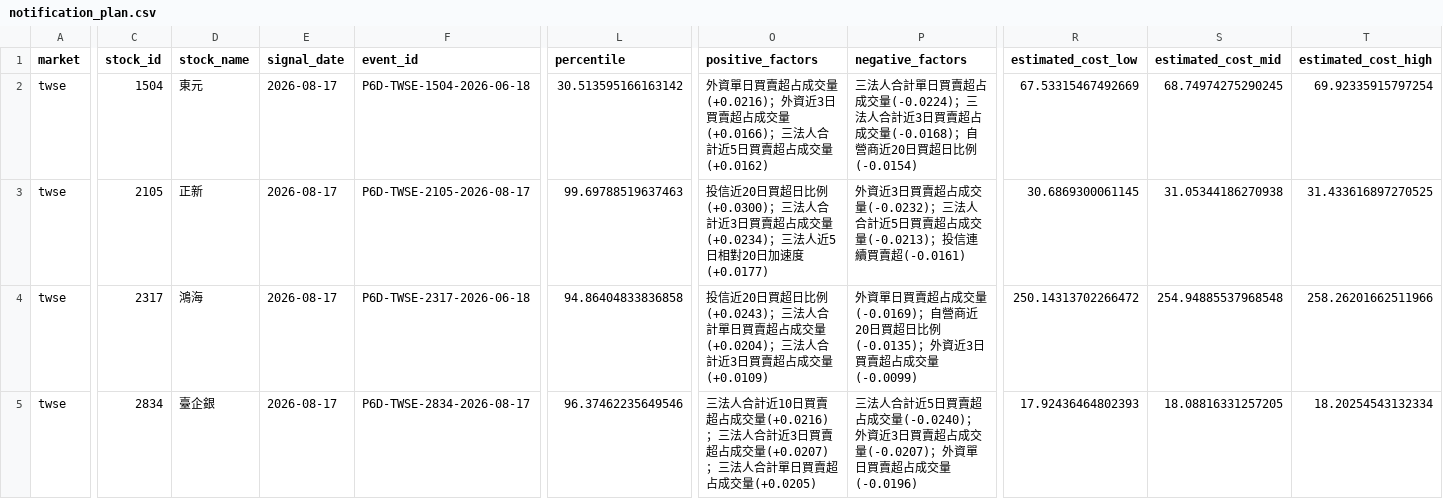
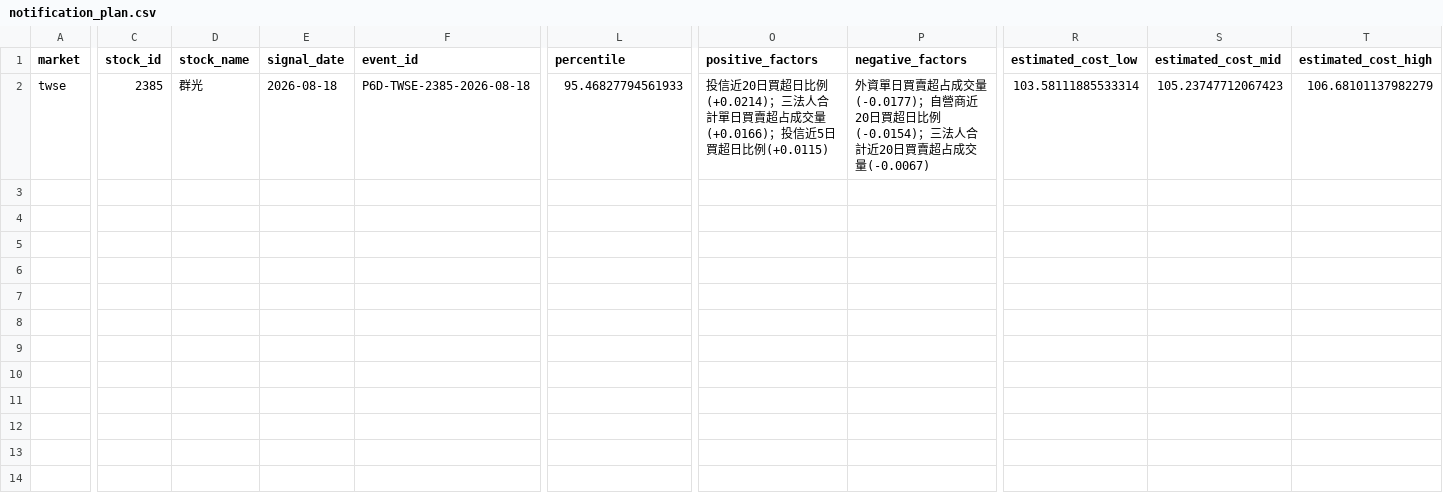
Before and after one commit to Locodoco2024/tw-stock-monitor, a CSV file: institutional_twse/notification_plan.csv, drawn as a sheet; only a part is shown, gaps mark what is left out; removed rows and columns are numbered as before the commit, all else as after; rows hold the shown columns only; the diff covers the shown part only; the diff names each change by its address in the sheet, - before the commit and + after, or states it on an @@ line.

```diff
--- a/institutional_twse/notification_plan.csv
+++ b/institutional_twse/notification_plan.csv
-row 2: twse | 1504 | 東元 | 2026-08-17 | P6D-TWSE-1504-2026-06-18 | 30.513595166163142 | 外資單日買賣超占成交量(+0.0216)；外資近3日買賣超占成交量(+0.0166)；三法人合計近5日買賣超占成交量(+0.0162) | 三法人合計單日買賣超占成交量(-0.0224)；三法人合計近3日買賣超占成交量(-0.0168)；自營商近20日買超日比例(-0.0154) | 67.53315467492669 | 68.74974275290245 | 69.92335915797254
-row 3: twse | 2105 | 正新 | 2026-08-17 | P6D-TWSE-2105-2026-08-17 | 99.69788519637463 | 投信近20日買超日比例(+0.0300)；三法人合計近3日買賣超占成交量(+0.0234)；三法人近5日相對20日加速度(+0.0177) | 外資近3日買賣超占成交量(-0.0232)；三法人合計近5日買賣超占成交量(-0.0213)；投信連續買賣超(-0.0161) | 30.6869300061145 | 31.05344186270938 | 31.433616897270525
-row 4: twse | 2317 | 鴻海 | 2026-08-17 | P6D-TWSE-2317-2026-06-18 | 94.86404833836858 | 投信近20日買超日比例(+0.0243)；三法人合計單日買賣超占成交量(+0.0204)；三法人合計近3日買賣超占成交量(+0.0109) | 外資單日買賣超占成交量(-0.0169)；自營商近20日買超日比例(-0.0135)；外資近3日買賣超占成交量(-0.0099) | 250.14313702266472 | 254.94885537968548 | 258.26201662511966
-C2 (stock_id): 2834
+C2 (stock_id): 2385
-D2 (stock_name): 臺企銀
+D2 (stock_name): 群光
-E2 (signal_date): 2026-08-17
+E2 (signal_date): 2026-08-18
-F2 (event_id): P6D-TWSE-2834-2026-08-17
+F2 (event_id): P6D-TWSE-2385-2026-08-18
-L2 (percentile): 96.37462235649546
+L2 (percentile): 95.46827794561933
-O2 (positive_factors): 三法人合計近10日買賣超占成交量(+0.0216)；三法人合計近3日買賣超占成交量(+0.0207)；三法人合計單日買賣超占成交量(+0.0205)
+O2 (positive_factors): 投信近20日買超日比例(+0.0214)；三法人合計單日買賣超占成交量(+0.0166)；投信近5日買超日比例(+0.0115)
-P2 (negative_factors): 三法人合計近5日買賣超占成交量(-0.0240)；外資近3日買賣超占成交量(-0.0207)；外資單日買賣超占成交量(-0.0196)
+P2 (negative_factors): 外資單日買賣超占成交量(-0.0177)；自營商近20日買超日比例(-0.0154)；三法人合計近20日買賣超占成交量(-0.0067)
-R2 (estimated_cost_low): 17.92436464802393
+R2 (estimated_cost_low): 103.58111885533314
-S2 (estimated_cost_mid): 18.08816331257205
+S2 (estimated_cost_mid): 105.23747712067423
-T2 (estimated_cost_high): 18.20254543132334
+T2 (estimated_cost_high): 106.68101137982279
```
Also changed, not shown: 5 edited cells elsewhere in this file, institutional_twse/lifecycle_events.csv, institutional_twse/lifecycle_notifications.csv, 4 other files.
